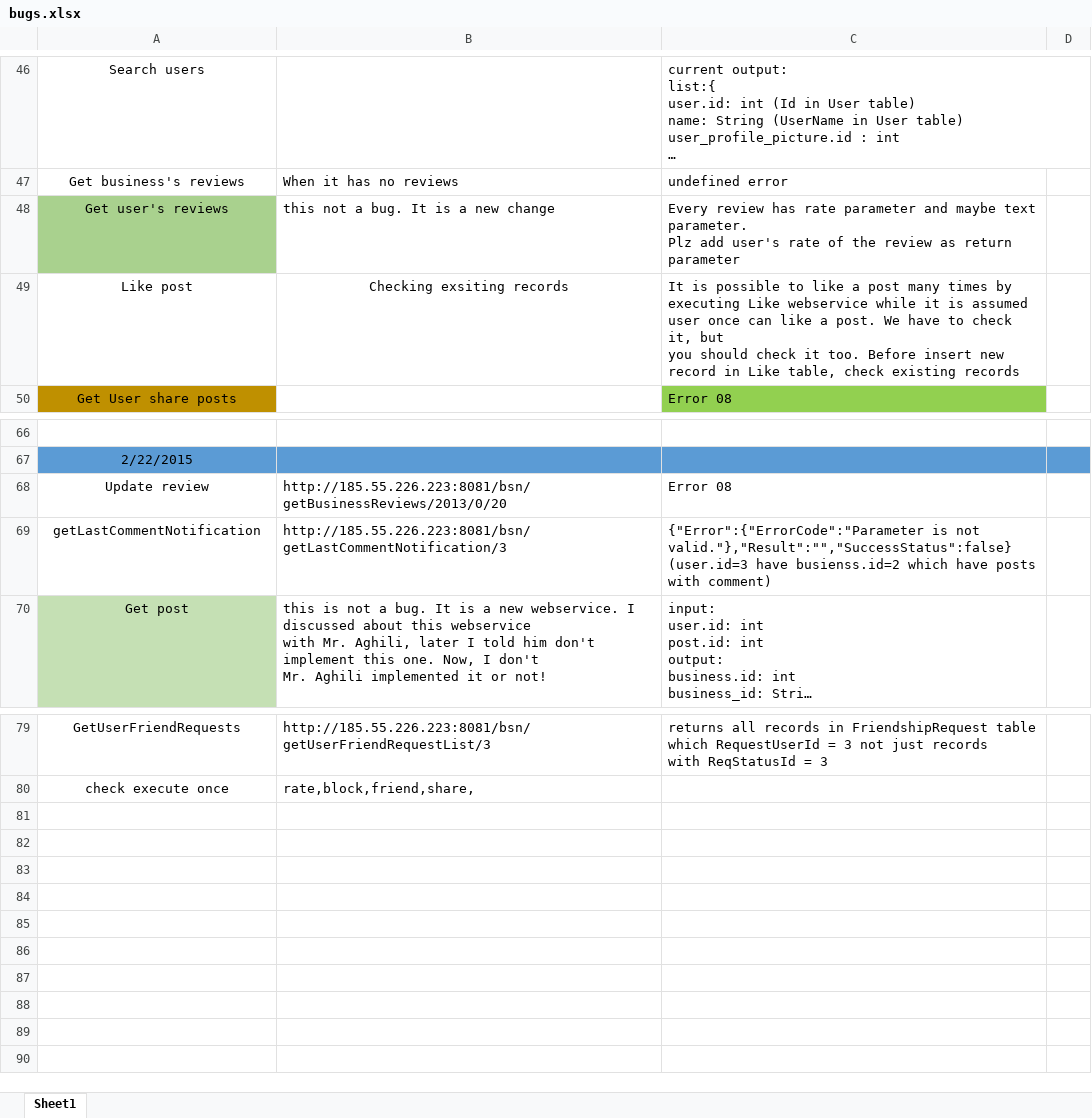
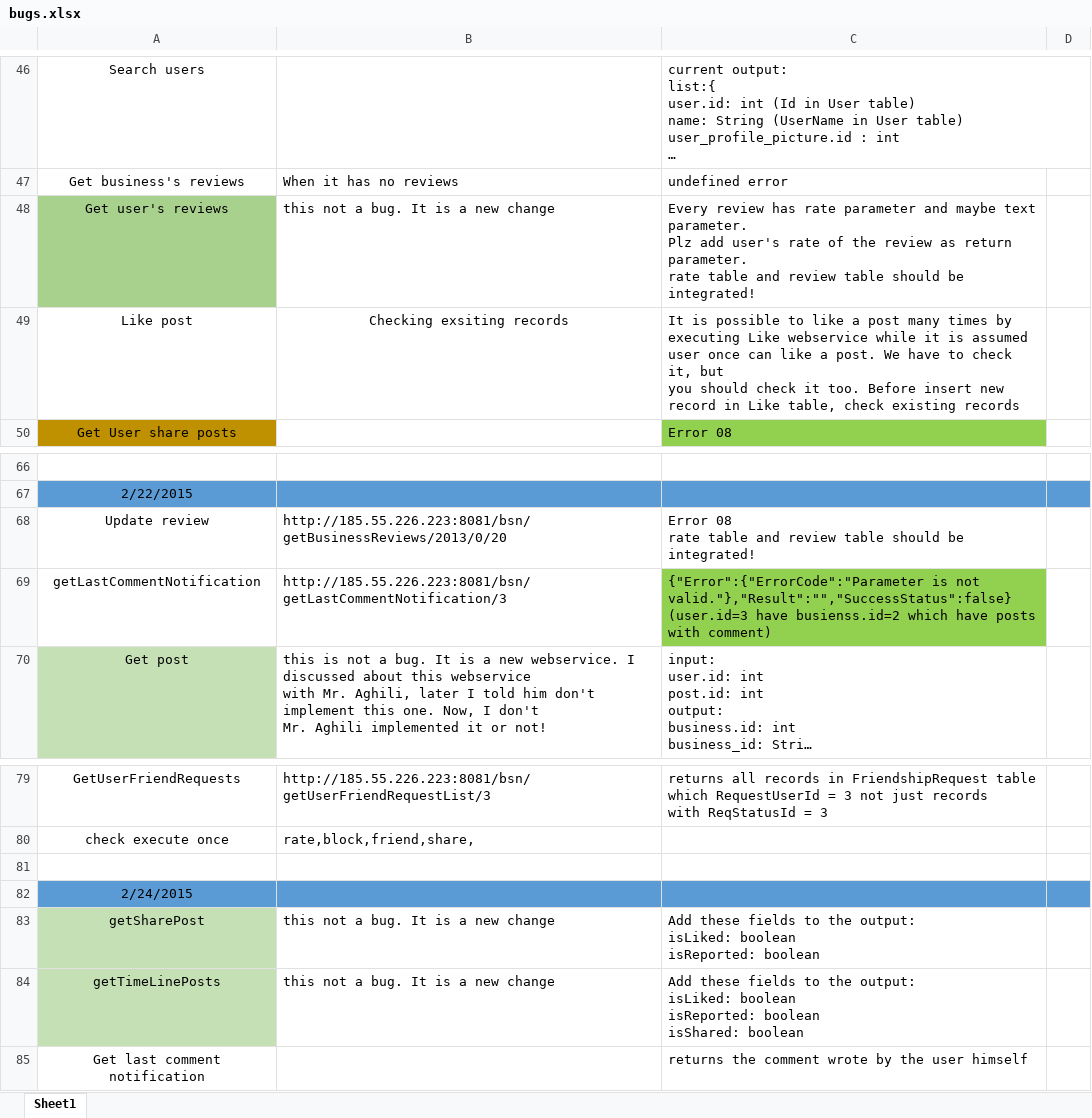
Before and after one commit to A-Kaveh2/SocialBusiness, an Excel workbook: app/src/docs/webservices/bugs.xlsx, sheet Sheet1, drawn as a sheet; only a part is shown, gaps mark what is left out; long unchanged cells end in …; values as stored, in another font and other column widths than the file's, no borders; ↵ is a line break in a cell; the diff names each change by its address in the sheet, - before the commit and + after, or states it on an @@ line.

```diff
--- a/app/src/docs/webservices/bugs.xlsx (sheet Sheet1)
+++ b/app/src/docs/webservices/bugs.xlsx (sheet Sheet1)
-C48: …as return parameter
+C48: …as return parameter. ↵ rate table and review table should be integrated!
-C68: Error 08
+C68: Error 08 ↵ rate table and review table should be integrated!
-C69 fill: none
+C69 fill: #92D050
+row 81: (empty)
+row 82: 2/24/2015
+row 83: getSharePost | this not a bug. It is a new change | Add these fields to the output: ↵ isLiked: boolean ↵ isReported: boolean
+row 84: getTimeLinePosts | this not a bug. It is a new change | Add these fields to the output: ↵ isLiked: boolean ↵ isReported: boolean ↵ isShared: boolean
+row 85: Get last comment notification |  | returns the comment wrote by the user himself
```
Also changed, not shown: app/src/docs/webservices/buggy.xlsx, 5 other files.
